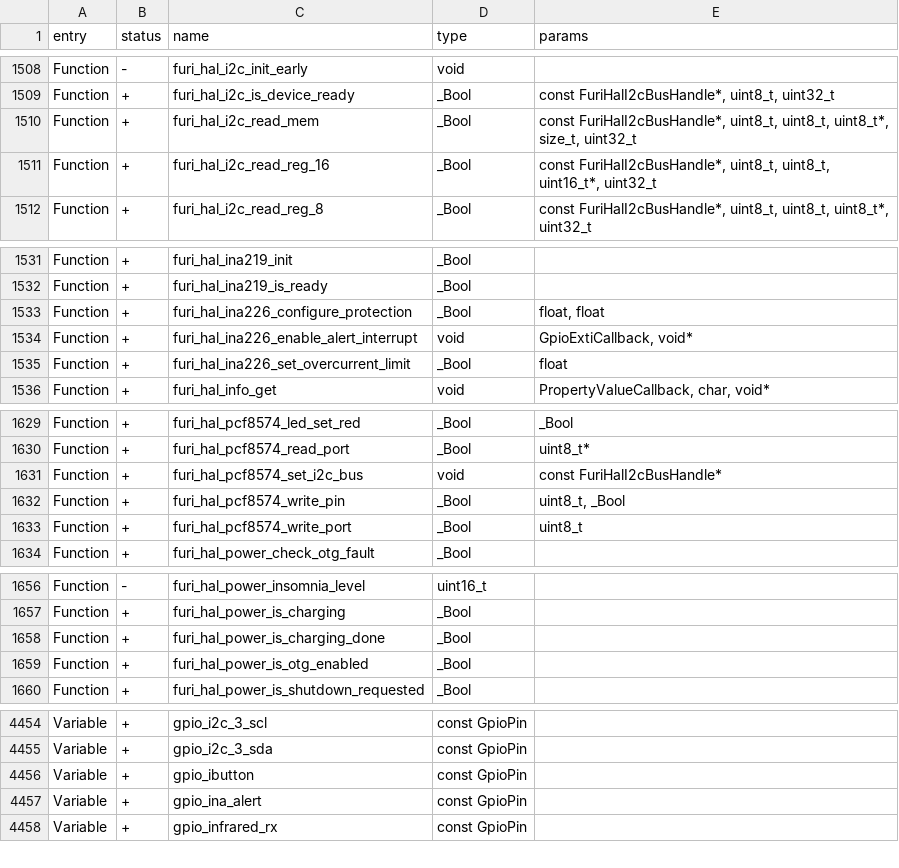
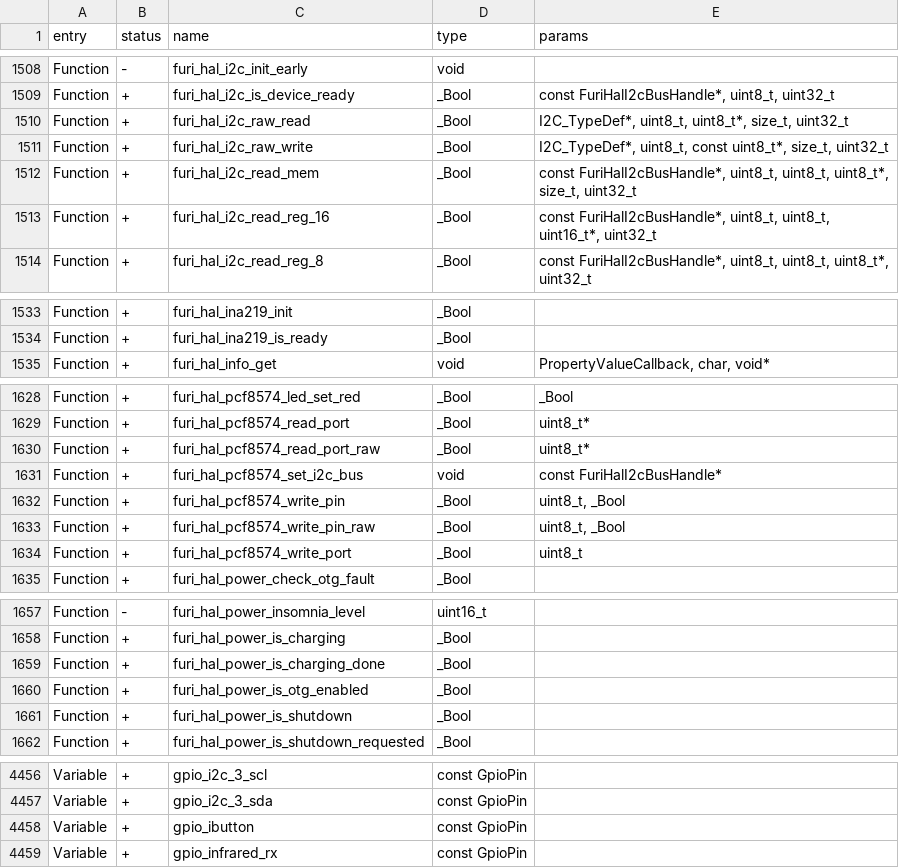
Before and after one commit to AJ60/Flipper_OLED_PCF8574_PN532, a CSV file: targets/f7/api_symbols.csv, drawn as a sheet; only a part is shown, gaps mark what is left out.

Commit message:
feat(power-hal): migrate fuel gauge to INA219, optimize boot time, and enable low-power sleep wake-up
- Power & Fuel Gauge:
  * Removed INA226 to free PB1 pin and reduce firmware flash footprint (+186.9 KB free)
  * Integrated INA219 as sole fuel gauge with battery voltage/current monitoring
  * Added active overcurrent (2.2A) and critical undervoltage (3.0V) protection
  * Guarded against spurious shutdown on early boot and USB power
- Sleep & Wake-up:
  * Implemented low-power sleep state putting OLED, Sub-GHz CC1101, PN532, and LEDs to sleep
  * Added wake-up detection on 1.2s OK button hold (PCF8574 P4) with haptic confirmation
- Boot Optimization:
  * Removed 200ms hard delay and retry loops in INA219 init; fast-probe 0x40 with 2ms timeout
  * Optimized flipper_migrate_files on SD card to skip obsolete .config paths and redundant I/O
  * Batched early boot splash icon draws, eliminating 3 blocking full-frame I2C commits
  * Reduced I2C candidate readiness timeouts to 2ms in PCF8574 and SSD1306 glue
  * Reduced crash/fault popup timeout from 3s to 1s
- Resources:
  * Generated and packaged full resource manifest (build/f7-firmware-C/resources)

```diff
--- a/targets/f7/api_symbols.csv
+++ b/targets/f7/api_symbols.csv
@@ -1509,2 +1509,4 @@ Function,-,furi_hal_i2c_init_early,void,
 Function,+,furi_hal_i2c_is_device_ready,_Bool,"const FuriHalI2cBusHandle*, uint8_t, uint32_t"
+Function,+,furi_hal_i2c_raw_read,_Bool,"I2C_TypeDef*, uint8_t, uint8_t*, size_t, uint32_t"
+Function,+,furi_hal_i2c_raw_write,_Bool,"I2C_TypeDef*, uint8_t, const uint8_t*, size_t, uint32_t"
 Function,+,furi_hal_i2c_read_mem,_Bool,"const FuriHalI2cBusHandle*, uint8_t, uint8_t, uint8_t*, size_t, uint32_t"
@@ -1532,5 +1534,2 @@ Function,+,furi_hal_ina219_init,_Bool,
 Function,+,furi_hal_ina219_is_ready,_Bool,
-Function,+,furi_hal_ina226_configure_protection,_Bool,"float, float"
-Function,+,furi_hal_ina226_enable_alert_interrupt,void,"GpioExtiCallback, void*"
-Function,+,furi_hal_ina226_set_overcurrent_limit,_Bool,float
 Function,+,furi_hal_info_get,void,"PropertyValueCallback, char, void*"
@@ -1630,4 +1629,6 @@ Function,+,furi_hal_pcf8574_led_set_red,_Bool,_Bool
 Function,+,furi_hal_pcf8574_read_port,_Bool,uint8_t*
+Function,+,furi_hal_pcf8574_read_port_raw,_Bool,uint8_t*
 Function,+,furi_hal_pcf8574_set_i2c_bus,void,const FuriHalI2cBusHandle*
 Function,+,furi_hal_pcf8574_write_pin,_Bool,"uint8_t, _Bool"
+Function,+,furi_hal_pcf8574_write_pin_raw,_Bool,"uint8_t, _Bool"
 Function,+,furi_hal_pcf8574_write_port,_Bool,uint8_t
@@ -1659,2 +1660,3 @@ Function,+,furi_hal_power_is_charging_done,_Bool,
 Function,+,furi_hal_power_is_otg_enabled,_Bool,
+Function,+,furi_hal_power_is_shutdown,_Bool,
 Function,+,furi_hal_power_is_shutdown_requested,_Bool,
@@ -4456,3 +4458,2 @@ Variable,+,gpio_i2c_3_sda,const GpioPin,
 Variable,+,gpio_ibutton,const GpioPin,
-Variable,+,gpio_ina_alert,const GpioPin,
 Variable,+,gpio_infrared_rx,const GpioPin,
```
Also changed, not shown: 16 other files.
